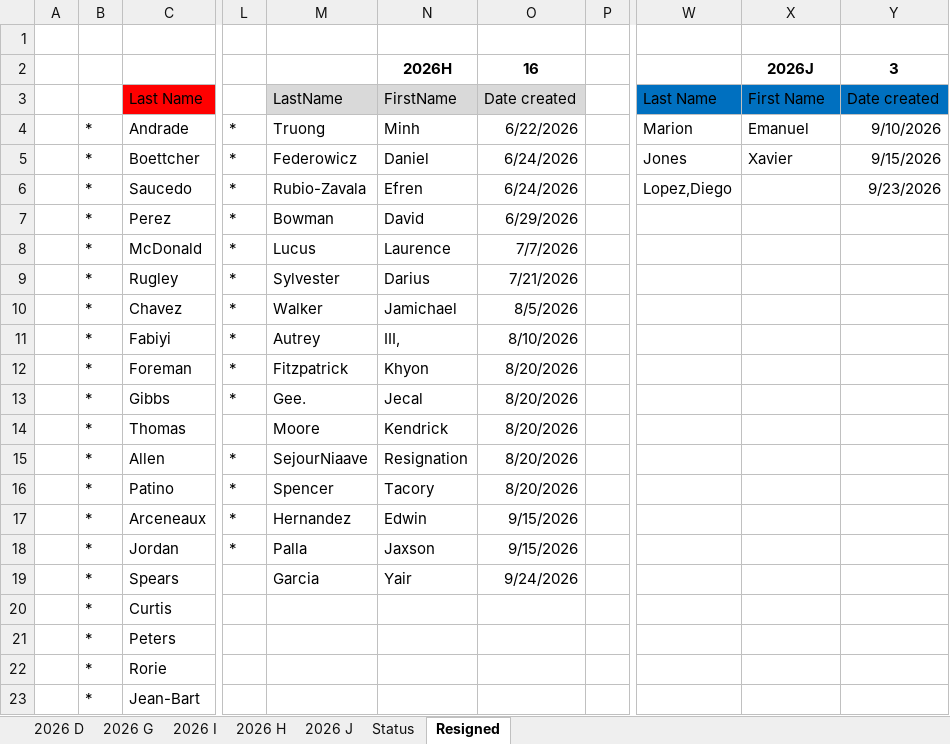
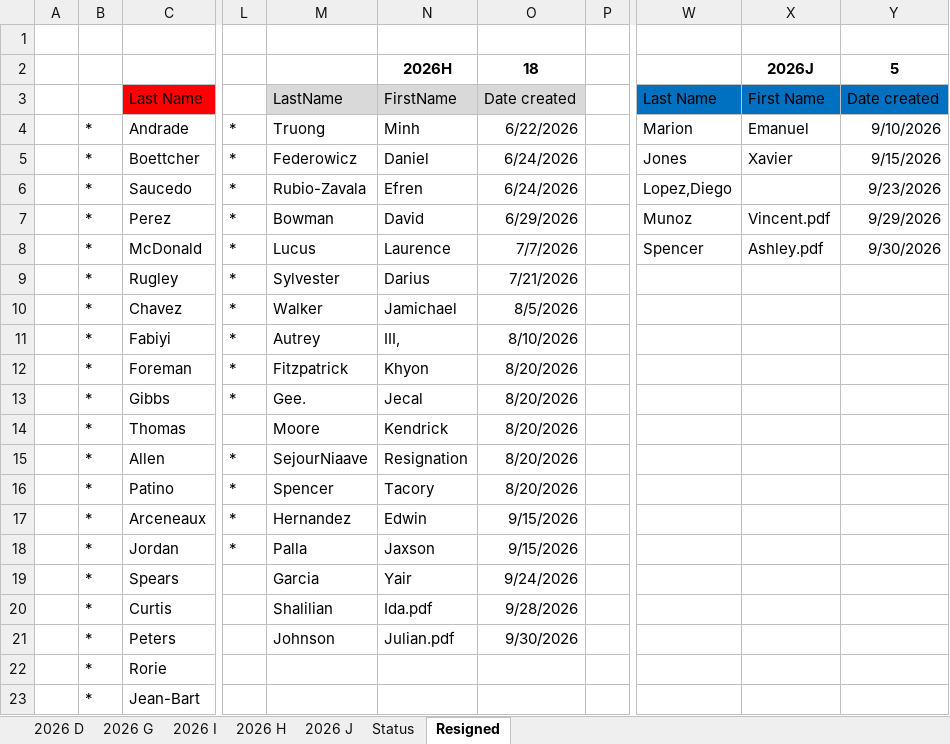
Before and after one commit to thole37/Cadet-Roster, an Excel workbook: Hedith's Roster.xlsm, sheet Resigned, drawn as a sheet; only a part is shown, gaps mark what is left out; values as stored, in another font and other column widths than the file's, no borders; conditional formats not drawn; the diff names each change by its address in the sheet, - before the commit and + after, or states it on an @@ line.

```diff
--- a/Hedith's Roster.xlsm (sheet Resigned)
+++ b/Hedith's Roster.xlsm (sheet Resigned)
-O2: 16
+O2: 18
-Y2: 3
+Y2: 5
-W7: (empty)
+W7: Munoz
-X7: (empty)
+X7: Vincent.pdf
-Y7: (empty)
+Y7: 9/29/2026
-W8: (empty)
+W8: Spencer
-X8: (empty)
+X8: Ashley.pdf
-Y8: (empty)
+Y8: 9/30/2026
-M20: (empty)
+M20: Shalilian
-N20: (empty)
+N20: Ida.pdf
-O20: (empty)
+O20: 9/28/2026
-M21: (empty)
+M21: Johnson
-N21: (empty)
+N21: Julian.pdf
-O21: (empty)
+O21: 9/30/2026
```
Also changed, not shown: sheet 2026 H, sheet 2026 J, sheet Status.
